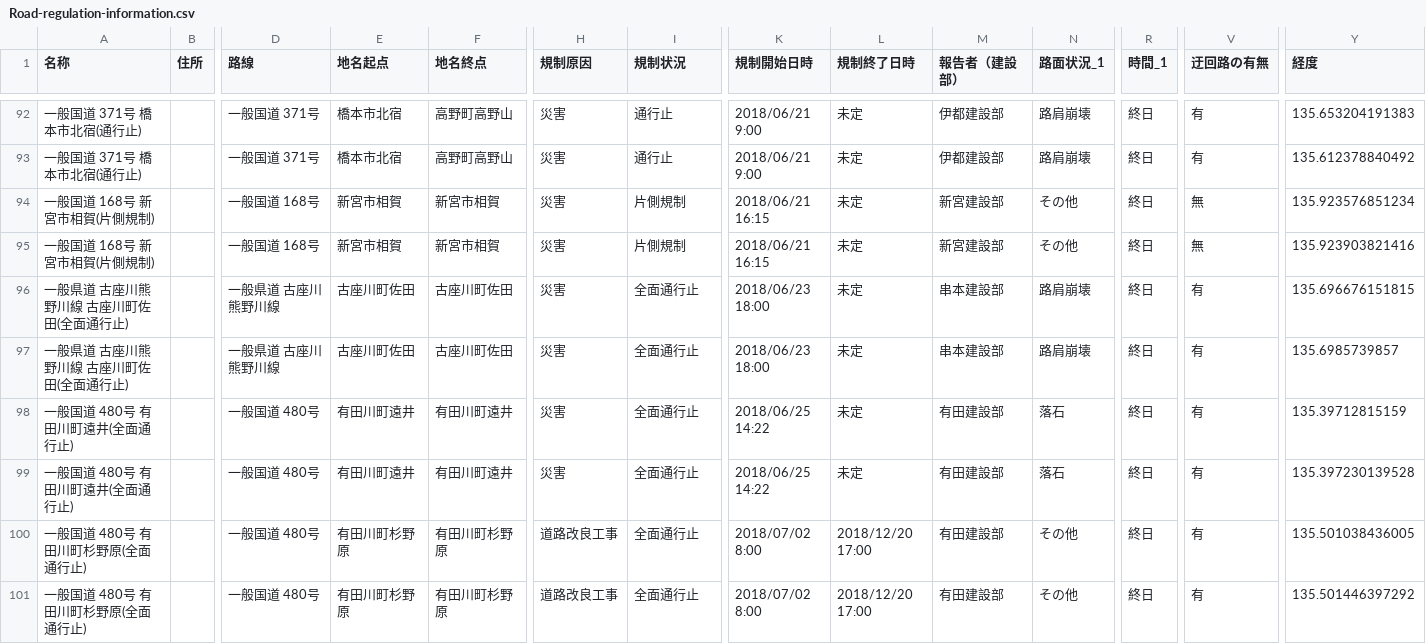
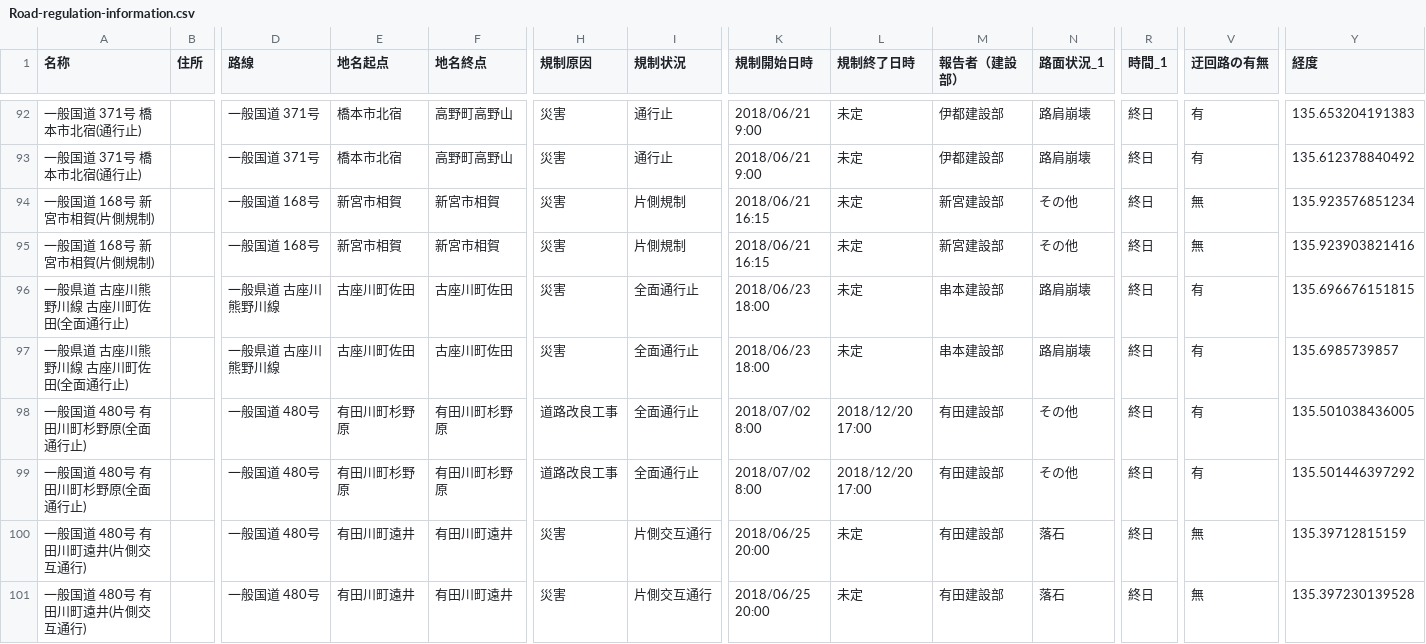
Before and after one commit to wakayama-pref-org/Road-regulation-information, a CSV file: CSV/Road-regulation-information.csv, drawn as a sheet; only a part is shown, gaps mark what is left out; removed rows and columns are numbered as before the commit, all else as after; rows hold the shown columns only; the diff names each change by its address in the sheet, - before the commit and + after, or states it on an @@ line.

```diff
--- a/CSV/Road-regulation-information.csv
+++ b/CSV/Road-regulation-information.csv
-row 98: 一般国道 480号 有田川町遠井(全面通行止) |  | 一般国道 480号 | 有田川町遠井 | 有田川町遠井 | 災害 | 全面通行止 | 2018/06/25 14:22 | 未定 | 有田建設部 | 落石 | 終日 | 有 | 135.39712815159
-row 99: 一般国道 480号 有田川町遠井(全面通行止) |  | 一般国道 480号 | 有田川町遠井 | 有田川町遠井 | 災害 | 全面通行止 | 2018/06/25 14:22 | 未定 | 有田建設部 | 落石 | 終日 | 有 | 135.397230139528
+row 100: 一般国道 480号 有田川町遠井(片側交互通行) |  | 一般国道 480号 | 有田川町遠井 | 有田川町遠井 | 災害 | 片側交互通行 | 2018/06/25 20:00 | 未定 | 有田建設部 | 落石 | 終日 | 無 | 135.39712815159
+row 101: 一般国道 480号 有田川町遠井(片側交互通行) |  | 一般国道 480号 | 有田川町遠井 | 有田川町遠井 | 災害 | 片側交互通行 | 2018/06/25 20:00 | 未定 | 有田建設部 | 落石 | 終日 | 無 | 135.397230139528
```
Also changed, not shown: 3 other files.
